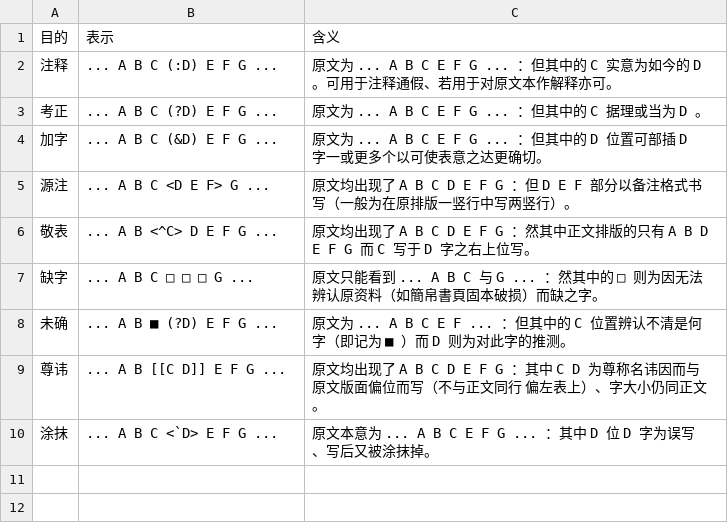
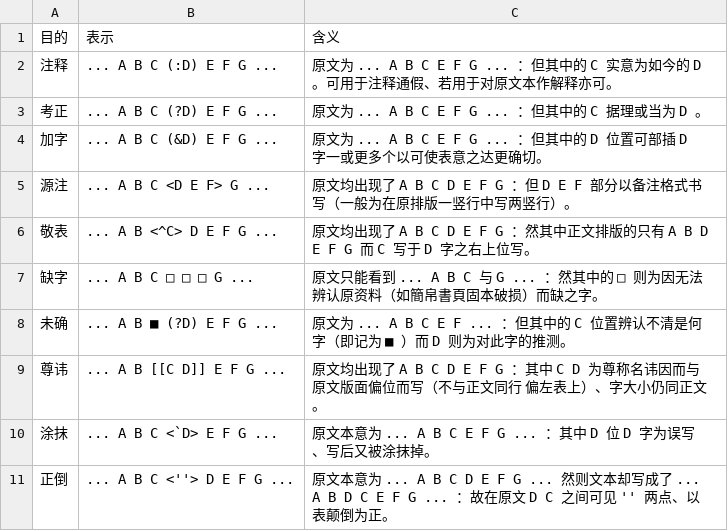
Before and after one commit to pure-symbols/pure.lexicals, a CSV file: .philosophia/.references/典籍/古本殊记表参.csv, drawn as a sheet.

Commit message:
Update 古本殊记表参.csv

```diff
--- a/.philosophia/.references/典籍/古本殊记表参.csv
+++ b/.philosophia/.references/典籍/古本殊记表参.csv
@@ -10 +10,2 @@
 涂抹,... A B C <`D> E F G ...,原文本意为 ... A B C E F G ... ：其中 D 位 D 字为误写、写后又被涂抹掉。
+正倒,... A B C <''> D E F G ...,原文本意为 ... A B C D E F G ... 然则文本却写成了 ... A B D C E F G ... ：故在原文 D C 之间可见 '' 两点、以表颠倒为正。
```
